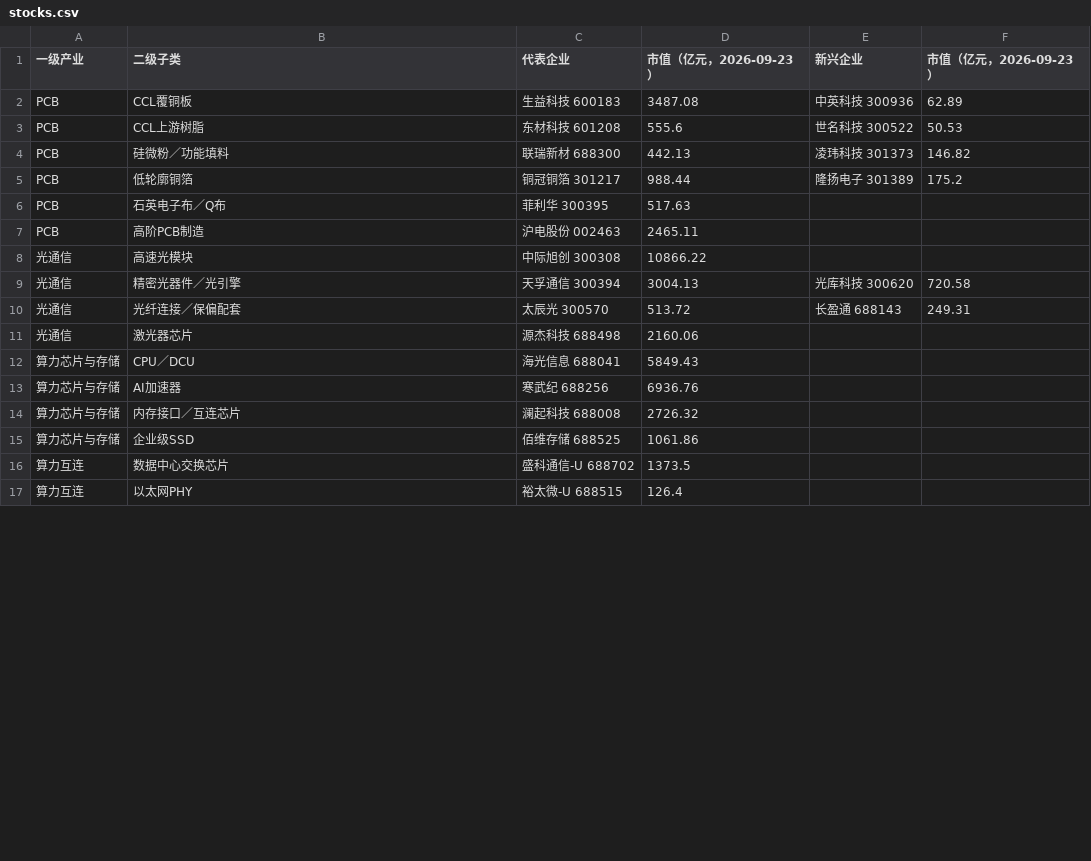
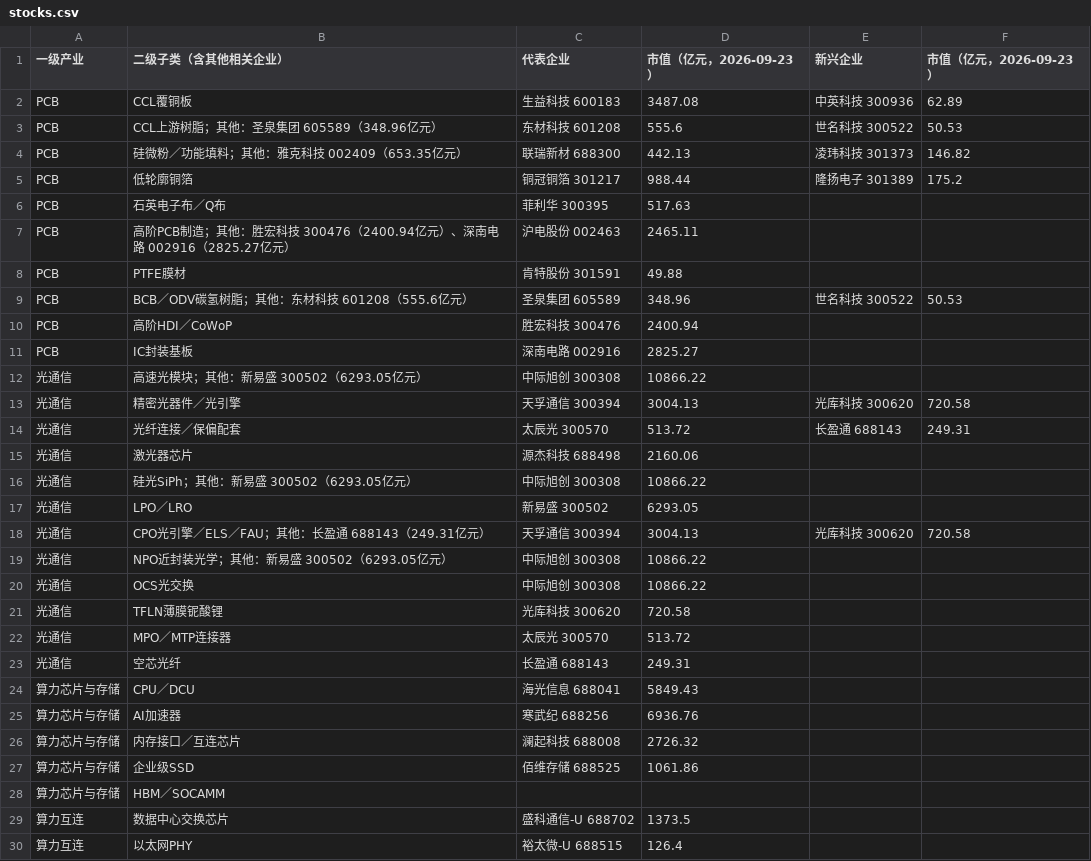
Before and after one commit to iroryagame-afk/ai, a CSV file: ai-hardware-tech-map/stocks.csv, drawn as a sheet; only a part is shown; the diff covers the shown part only.

```diff
--- a/ai-hardware-tech-map/stocks.csv
+++ b/ai-hardware-tech-map/stocks.csv
@@ -1,9 +1,13 @@
-一级产业,二级子类,代表企业,市值（亿元，2026-09-23）,新兴企业,市值（亿元，2026-09-23）
+一级产业,二级子类（含其他相关企业）,代表企业,市值（亿元，2026-09-23）,新兴企业,市值（亿元，2026-09-23）
 PCB,CCL覆铜板,生益科技 600183,3487.08,中英科技 300936,62.89
-PCB,CCL上游树脂,东材科技 601208,555.6,世名科技 300522,50.53
-PCB,硅微粉／功能填料,联瑞新材 688300,442.13,凌玮科技 301373,146.82
+PCB,CCL上游树脂；其他：圣泉集团 605589（348.96亿元）,东材科技 601208,555.6,世名科技 300522,50.53
+PCB,硅微粉／功能填料；其他：雅克科技 002409（653.35亿元）,联瑞新材 688300,442.13,凌玮科技 301373,146.82
 PCB,低轮廓铜箔,铜冠铜箔 301217,988.44,隆扬电子 301389,175.2
 PCB,石英电子布／Q布,菲利华 300395,517.63,,
-PCB,高阶PCB制造,沪电股份 002463,2465.11,,
-光通信,高速光模块,中际旭创 300308,10866.22,,
+PCB,高阶PCB制造；其他：胜宏科技 300476（2400.94亿元）、深南电路 002916（2825.27亿元）,沪电股份 002463,2465.11,,
+PCB,PTFE膜材,肯特股份 301591,49.88,,
+PCB,BCB／ODV碳氢树脂；其他：东材科技 601208（555.6亿元）,圣泉集团 605589,348.96,世名科技 300522,50.53
+PCB,高阶HDI／CoWoP,胜宏科技 300476,2400.94,,
+PCB,IC封装基板,深南电路 002916,2825.27,,
+光通信,高速光模块；其他：新易盛 300502（6293.05亿元）,中际旭创 300308,10866.22,,
 光通信,精密光器件／光引擎,天孚通信 300394,3004.13,光库科技 300620,720.58
@@ -11,2 +15,10 @@ PCB,高阶PCB制造,沪电股份 002463,2465.11,,
 光通信,激光器芯片,源杰科技 688498,2160.06,,
+光通信,硅光SiPh；其他：新易盛 300502（6293.05亿元）,中际旭创 300308,10866.22,,
+光通信,LPO／LRO,新易盛 300502,6293.05,,
+光通信,CPO光引擎／ELS／FAU；其他：长盈通 688143（249.31亿元）,天孚通信 300394,3004.13,光库科技 300620,720.58
+光通信,NPO近封装光学；其他：新易盛 300502（6293.05亿元）,中际旭创 300308,10866.22,,
+光通信,OCS光交换,中际旭创 300308,10866.22,,
+光通信,TFLN薄膜铌酸锂,光库科技 300620,720.58,,
+光通信,MPO／MTP连接器,太辰光 300570,513.72,,
+光通信,空芯光纤,长盈通 688143,249.31,,
 算力芯片与存储,CPU／DCU,海光信息 688041,5849.43,,
@@ -15,2 +27,3 @@ PCB,高阶PCB制造,沪电股份 002463,2465.11,,
 算力芯片与存储,企业级SSD,佰维存储 688525,1061.86,,
+算力芯片与存储,HBM／SOCAMM,,,,
 算力互连,数据中心交换芯片,盛科通信-U 688702,1373.5,,
```
Also changed, not shown: 9 added rows and 4 edited cells elsewhere in this file, 3 other files.
